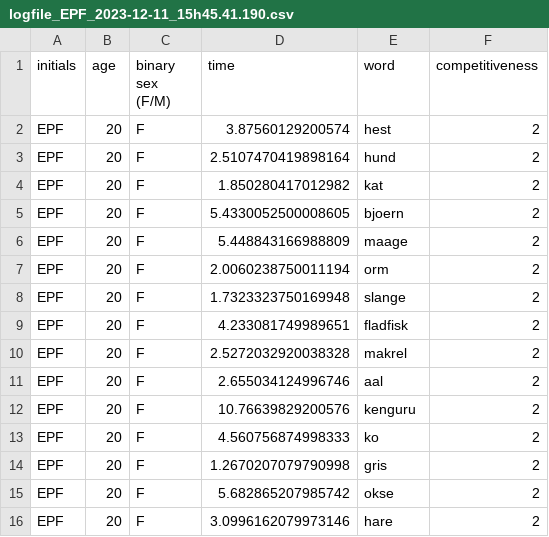
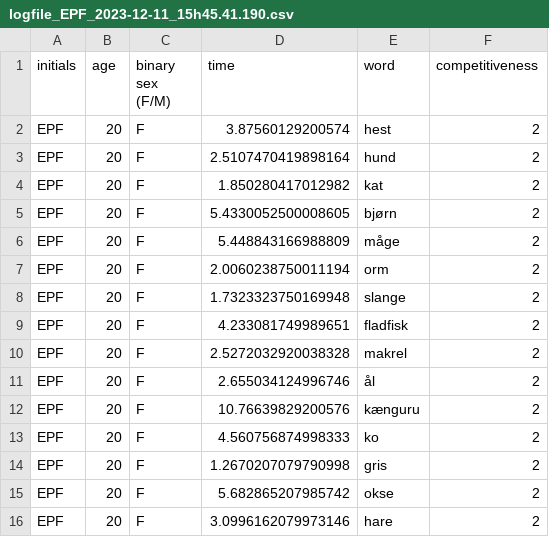
Before and after one commit to sararoedernielsen/cogcomlogfiles, a CSV file: logfile_EPF_2023-12-11_15h45.41.190.csv, drawn as a sheet.

Commit message:
Update logfile_EPF_2023-12-11_15h45.41.190.csv

```diff
--- a/logfile_EPF_2023-12-11_15h45.41.190.csv
+++ b/logfile_EPF_2023-12-11_15h45.41.190.csv
@@ -4,4 +4,4 @@ EPF,20,F,2.5107470419898164,hund,2
 EPF,20,F,1.850280417012982,kat,2
-EPF,20,F,5.4330052500008605,bjoern,2
-EPF,20,F,5.448843166988809,maage,2
+EPF,20,F,5.4330052500008605,bjørn,2
+EPF,20,F,5.448843166988809,måge,2
 EPF,20,F,2.0060238750011194,orm,2
@@ -10,4 +10,4 @@ EPF,20,F,4.233081749989651,fladfisk,2
 EPF,20,F,2.5272032920038328,makrel,2
-EPF,20,F,2.655034124996746,aal,2
-EPF,20,F,10.76639829200576,kenguru,2
+EPF,20,F,2.655034124996746,ål,2
+EPF,20,F,10.76639829200576,kænguru,2
 EPF,20,F,4.560756874998333,ko,2
```
